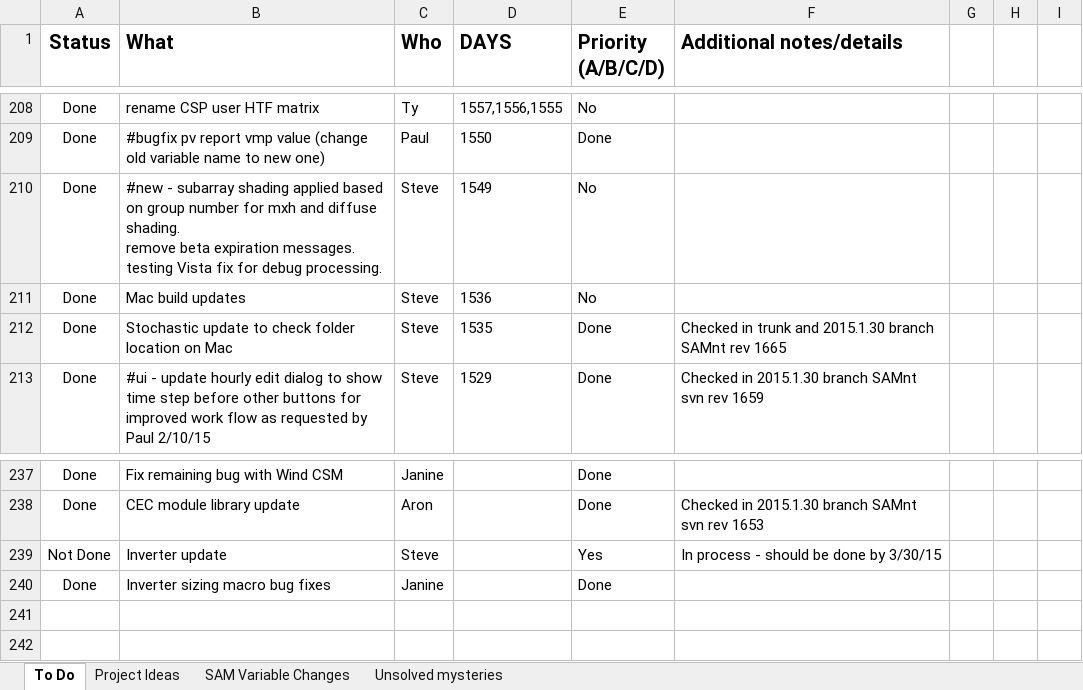
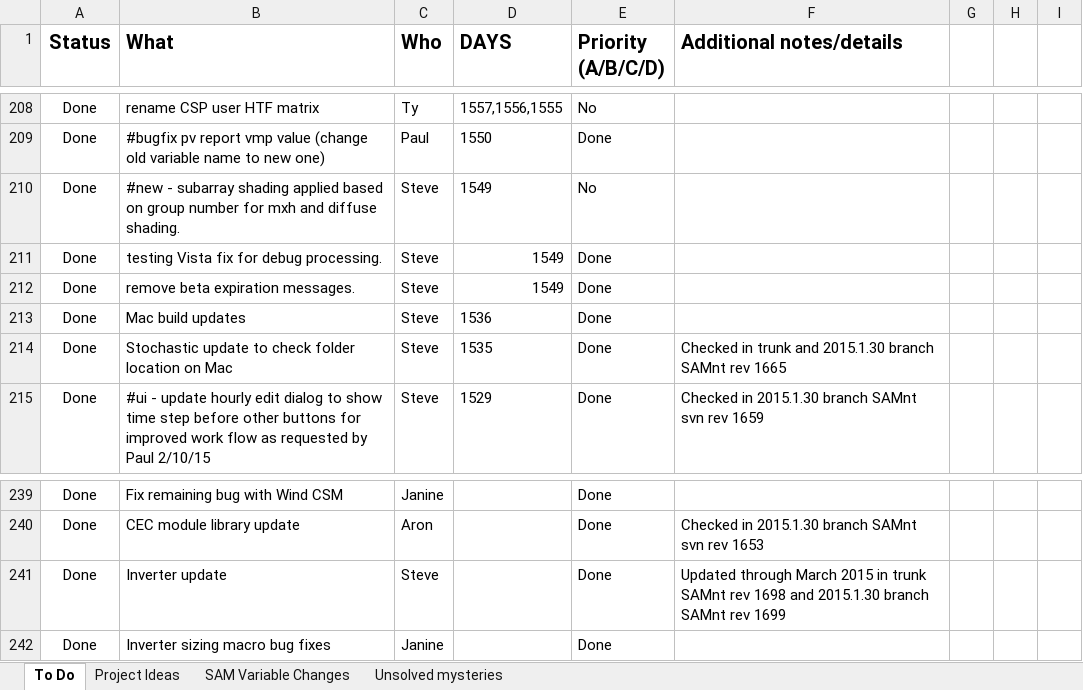
Before and after one commit to NREL/SAM, an Excel workbook: SAM TODO.xlsx, sheet To Do, drawn as a sheet; only a part is shown, gaps mark what is left out; values as stored, in another font and other column widths than the file's, no borders; conditional formats not drawn; addresses are those after the commit; ↵ is a line break in a cell; the diff names each change by its address in the sheet, - before the commit and + after, or states it on an @@ line.

Commit message:
Update SAM TODO.xlsx for 2015.1.30 patch

```diff
--- a/SAM TODO.xlsx (sheet To Do)
+++ b/SAM TODO.xlsx (sheet To Do)
-B210 (What): …diffuse shading. ↵ remove beta expiration messages. ↵ testing Vista fix for debug processing.
+B210 (What): …diffuse shading.
+row 211: Done | testing Vista fix for debug processing. | Steve | 1549 | Done
+row 212: Done | remove beta expiration messages. | Steve | 1549 | Done
-E213 (Priority (A/B/C/D)): No
+E213 (Priority (A/B/C/D)): Done
-A241 (Status): Not Done
+A241 (Status): Done
-E241 (Priority (A/B/C/D)): Yes
+E241 (Priority (A/B/C/D)): Done
-F241 (Additional notes/details): In process - should be done by 3/30/15
+F241 (Additional notes/details): Updated through March 2015 in trunk SAMnt rev 1698 and 2015.1.30 branch SAMnt rev 1699
```
